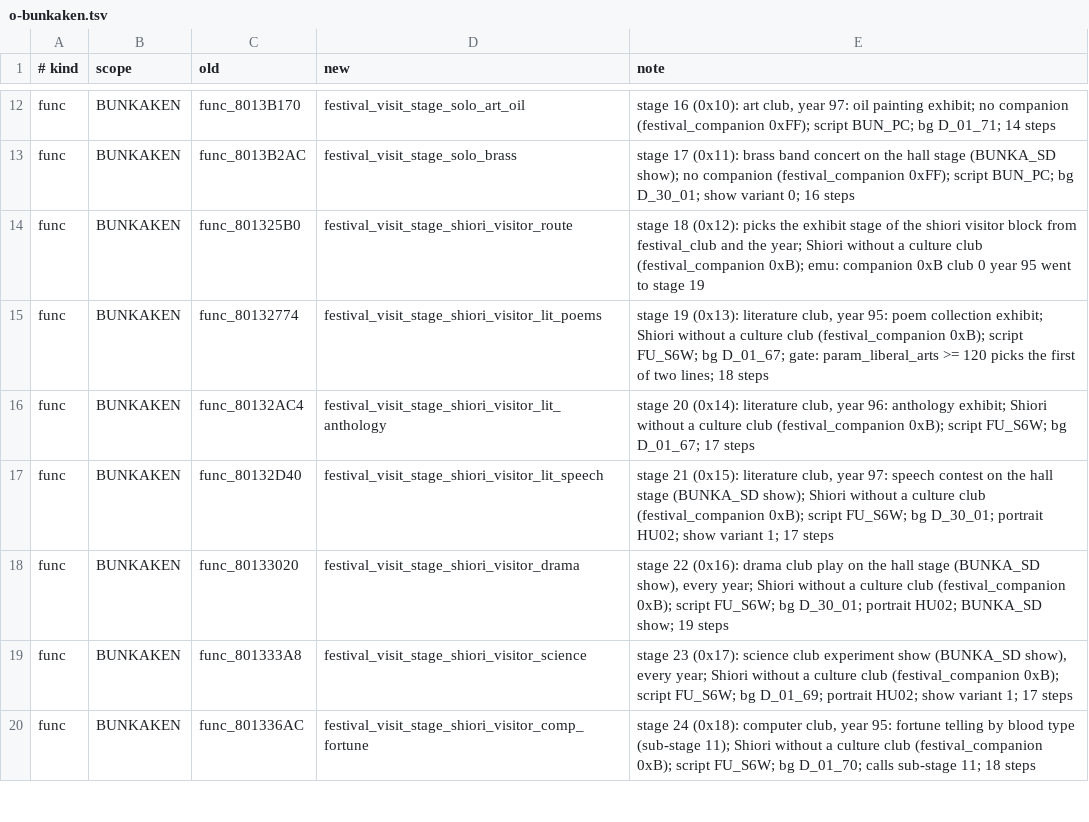
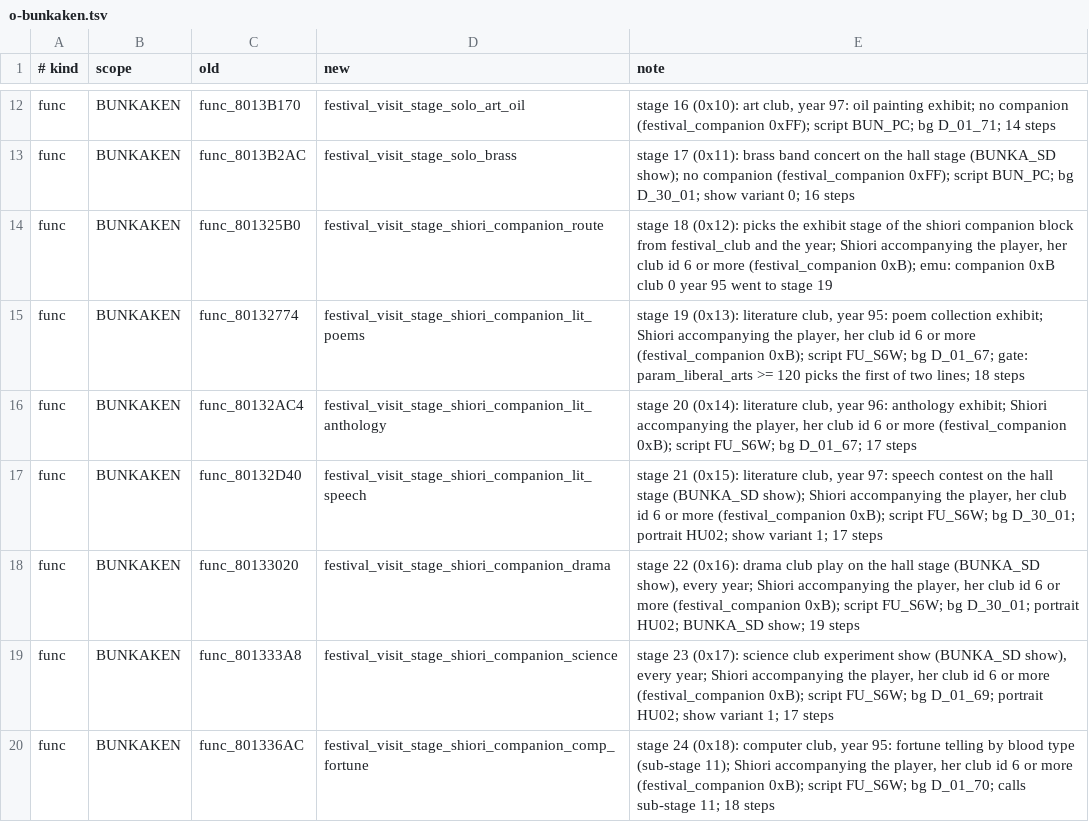
Before and after one commit to CosmicScribe64/tokimemo-ps1-decomp, a TSV file: config/renames/proposals/o-bunkaken.tsv, drawn as a sheet; only a part is shown, gaps mark what is left out; the diff covers the shown part only.

```diff
--- a/config/renames/proposals/o-bunkaken.tsv
+++ b/config/renames/proposals/o-bunkaken.tsv
@@ -13,8 +13,8 @@ func	BUNKAKEN	func_8013B170	festival_visit_stage_solo_art_oil	stage 16 (0x10): a
 func	BUNKAKEN	func_8013B2AC	festival_visit_stage_solo_brass	stage 17 (0x11): brass band concert on the hall stage (BUNKA_SD show); no companion (festival_companion 0xFF); script BUN_PC; bg D_30_01; show variant 0; 16 steps
-func	BUNKAKEN	func_801325B0	festival_visit_stage_shiori_visitor_route	stage 18 (0x12): picks the exhibit stage of the shiori visitor block from festival_club and the year; Shiori without a culture club (festival_companion 0xB); emu: companion 0xB club 0 year 95 went to stage 19
-func	BUNKAKEN	func_80132774	festival_visit_stage_shiori_visitor_lit_poems	stage 19 (0x13): literature club, year 95: poem collection exhibit; Shiori without a culture club (festival_companion 0xB); script FU_S6W; bg D_01_67; gate: param_liberal_arts >= 120 picks the first of two lines; 18 steps
-func	BUNKAKEN	func_80132AC4	festival_visit_stage_shiori_visitor_lit_anthology	stage 20 (0x14): literature club, year 96: anthology exhibit; Shiori without a culture club (festival_companion 0xB); script FU_S6W; bg D_01_67; 17 steps
-func	BUNKAKEN	func_80132D40	festival_visit_stage_shiori_visitor_lit_speech	stage 21 (0x15): literature club, year 97: speech contest on the hall stage (BUNKA_SD show); Shiori without a culture club (festival_companion 0xB); script FU_S6W; bg D_30_01; portrait HU02; show variant 1; 17 steps
-func	BUNKAKEN	func_80133020	festival_visit_stage_shiori_visitor_drama	stage 22 (0x16): drama club play on the hall stage (BUNKA_SD show), every year; Shiori without a culture club (festival_companion 0xB); script FU_S6W; bg D_30_01; portrait HU02; BUNKA_SD show; 19 steps
-func	BUNKAKEN	func_801333A8	festival_visit_stage_shiori_visitor_science	stage 23 (0x17): science club experiment show (BUNKA_SD show), every year; Shiori without a culture club (festival_companion 0xB); script FU_S6W; bg D_01_69; portrait HU02; show variant 1; 17 steps
-func	BUNKAKEN	func_801336AC	festival_visit_stage_shiori_visitor_comp_fortune	stage 24 (0x18): computer club, year 95: fortune telling by blood type (sub-stage 11); Shiori without a culture club (festival_companion 0xB); script FU_S6W; bg D_01_70; calls sub-stage 11; 18 steps
+func	BUNKAKEN	func_801325B0	festival_visit_stage_shiori_companion_route	stage 18 (0x12): picks the exhibit stage of the shiori companion block from festival_club and the year; Shiori accompanying the player, her club id 6 or more (festival_companion 0xB); emu: companion 0xB club 0 year 95 went to stage 19
+func	BUNKAKEN	func_80132774	festival_visit_stage_shiori_companion_lit_poems	stage 19 (0x13): literature club, year 95: poem collection exhibit; Shiori accompanying the player, her club id 6 or more (festival_companion 0xB); script FU_S6W; bg D_01_67; gate: param_liberal_arts >= 120 picks the first of two lines; 18 steps
+func	BUNKAKEN	func_80132AC4	festival_visit_stage_shiori_companion_lit_anthology	stage 20 (0x14): literature club, year 96: anthology exhibit; Shiori accompanying the player, her club id 6 or more (festival_companion 0xB); script FU_S6W; bg D_01_67; 17 steps
+func	BUNKAKEN	func_80132D40	festival_visit_stage_shiori_companion_lit_speech	stage 21 (0x15): literature club, year 97: speech contest on the hall stage (BUNKA_SD show); Shiori accompanying the player, her club id 6 or more (festival_companion 0xB); script FU_S6W; bg D_30_01; portrait HU02; show variant 1; 17 steps
+func	BUNKAKEN	func_80133020	festival_visit_stage_shiori_companion_drama	stage 22 (0x16): drama club play on the hall stage (BUNKA_SD show), every year; Shiori accompanying the player, her club id 6 or more (festival_companion 0xB); script FU_S6W; bg D_30_01; portrait HU02; BUNKA_SD show; 19 steps
+func	BUNKAKEN	func_801333A8	festival_visit_stage_shiori_companion_science	stage 23 (0x17): science club experiment show (BUNKA_SD show), every year; Shiori accompanying the player, her club id 6 or more (festival_companion 0xB); script FU_S6W; bg D_01_69; portrait HU02; show variant 1; 17 steps
+func	BUNKAKEN	func_801336AC	festival_visit_stage_shiori_companion_comp_fortune	stage 24 (0x18): computer club, year 95: fortune telling by blood type (sub-stage 11); Shiori accompanying the player, her club id 6 or more (festival_companion 0xB); script FU_S6W; bg D_01_70; calls sub-stage 11; 18 steps
```
Also changed, not shown: 50 edited cells elsewhere in this file, 1 other file.
